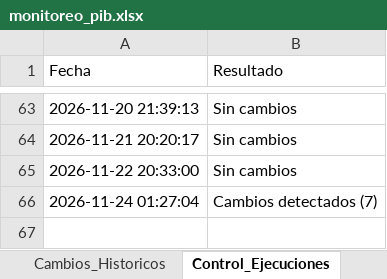
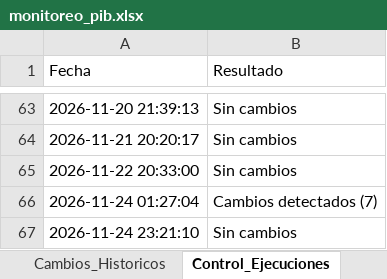
Before and after one commit to armendarizantonio14-oss/monitor-inegi-pib, an Excel workbook: monitoreo_pib.xlsx, sheet Control_Ejecuciones, drawn as a sheet; only a part is shown, gaps mark what is left out; values as stored, in another font and other column widths than the file's, no borders; the diff names each change by its address in the sheet, - before the commit and + after, or states it on an @@ line.

```diff
--- a/monitoreo_pib.xlsx (sheet Control_Ejecuciones)
+++ b/monitoreo_pib.xlsx (sheet Control_Ejecuciones)
+row 67: 2026-11-24 23:21:10 | Sin cambios
```
